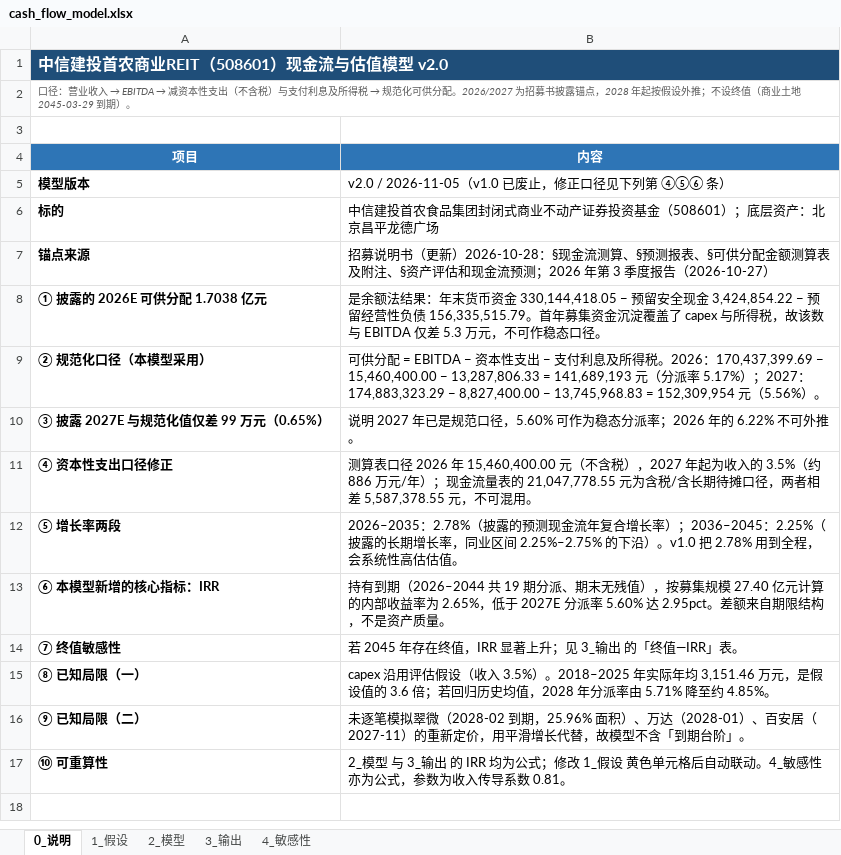
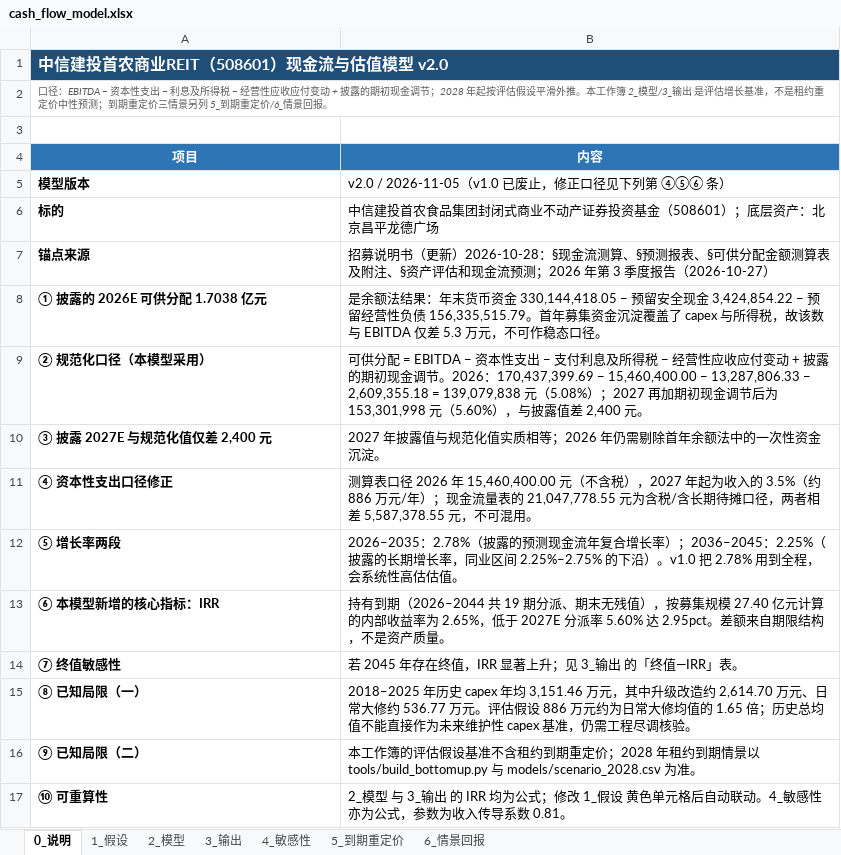
Before and after one commit to Siyezzz/shenwan, an Excel workbook: models/cash_flow_model.xlsx, sheet 0_说明, drawn as a sheet; values as stored, in another font and other column widths than the file's, no borders; removed rows and columns are numbered as before the commit, all else as after; the diff names each change by its address in the sheet, - before the commit and + after, or states it on an @@ line.

Commit message:
Remove phantom paths and validate 508601 model
Clean the pre-investment workflow paths, integrate the 2028 repricing scenarios into the Excel model, and validate outputs against an independent Python engine.

```diff
--- a/models/cash_flow_model.xlsx (sheet 0_说明)
+++ b/models/cash_flow_model.xlsx (sheet 0_说明)
+sheet tab: 5_到期重定价
+sheet tab: 6_情景回报
@@ A2 (项目): 口径：营业收入 → EBITDA → 减资本性支出（不含税）与支付利息及所得税 → 规范化可供分配。2026/2027 为招募书披露锚点，2028 年起按假设外推；不设终值（商业土地 2045-03-29 到期）。 → 口径：EBITDA − 资本性支出 − 利息及所得税 − 经营性应收应付变动 + 披露的期初现金调节；2028 年起按评估假设平滑外推。本工作簿 2_模型/3_输出 是评估增长基准，不是租约重定价中性预测；到期重定价三情景另列 5_到期重定价/6_情景回报。 @@
-B9 (内容): …得税。2026：170,437,399.69 − 15,460,400.00 − 13,287,806.33 = 141,689,193 元（分派率 5.17%）；2027：174,883,323.29 − 8,827,400.00 − 13,745,968.83 = 152,309,954 元（5.56%）。
+B9 (内容): …得税 − 经营性应收应付变动 + 披露的期初现金调节。2026：170,437,399.69 − 15,460,400.00 − 13,287,806.33 − 2,609,355.18 = 139,079,838 元（5.08%）；2027 再加期初现金调节后为 153,301,998 元（5.60%），与披露值差 2,400 元。
-row 10: ③ 披露 2027E 与规范化值仅差 99 万元（0.65%） | 说明 2027 年已是规范口径，5.60% 可作为稳态分派率；2026 年的 6.22% 不可外推。
+row 10: ③ 披露 2027E 与规范化值仅差 2,400 元 | 2027 年披露值与规范化值实质相等；2026 年仍需剔除首年余额法中的一次性资金沉淀。
-B15 (内容): capex 沿用评估假设（收入 3.5%）。2018–2025 年实际年均 3,151.46 万元，是假设值的 3.6 倍；若回归历史均值，2028 年分派率由 5.71% 降至约 4.85%。
+B15 (内容): 2018–2025 年历史 capex 年均 3,151.46 万元，其中升级改造约 2,614.70 万元、日常大修约 536.77 万元。评估假设 886 万元约为日常大修均值的 1.65 倍；历史总均值不能直接作为未来维护性 capex 基准，仍需工程尽调核验。
-B16 (内容): 未逐笔模拟翠微（2028-02 到期，25.96% 面积）、万达（2028-01）、百安居（2027-11）的重新定价，用平滑增长代替，故模型不含「到期台阶」。
+B16 (内容): 本工作簿的评估假设基准不含租约到期重定价；2028 年租约到期情景以 tools/build_bottomup.py 与 models/scenario_2028.csv 为准。
```
Also changed, not shown: sheet 2_模型, sheet 3_输出, sheet 4_敏感性, sheet 1_假设, 16 other files.
